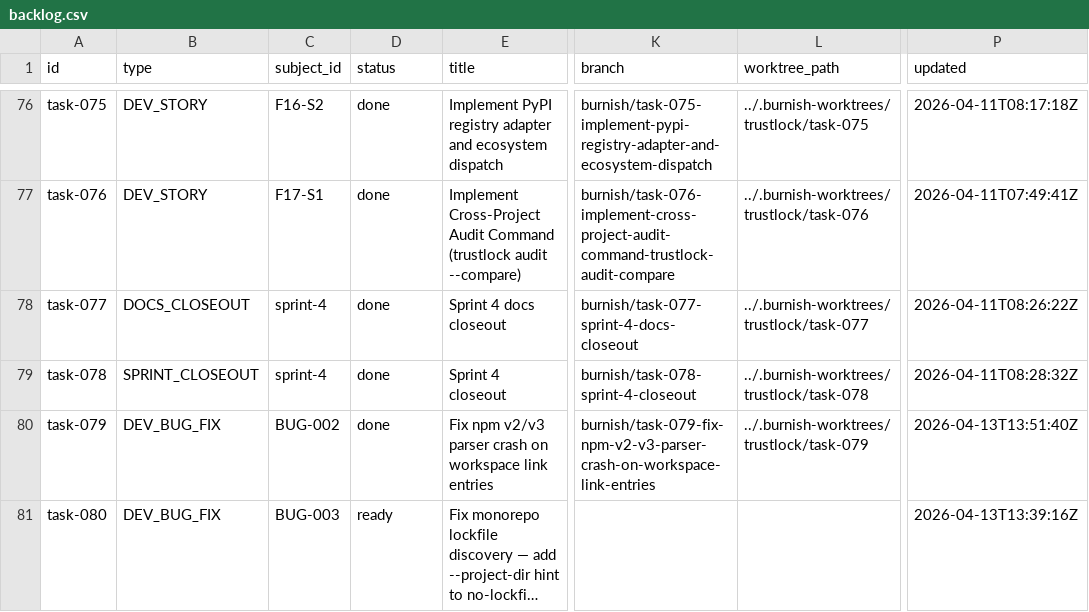
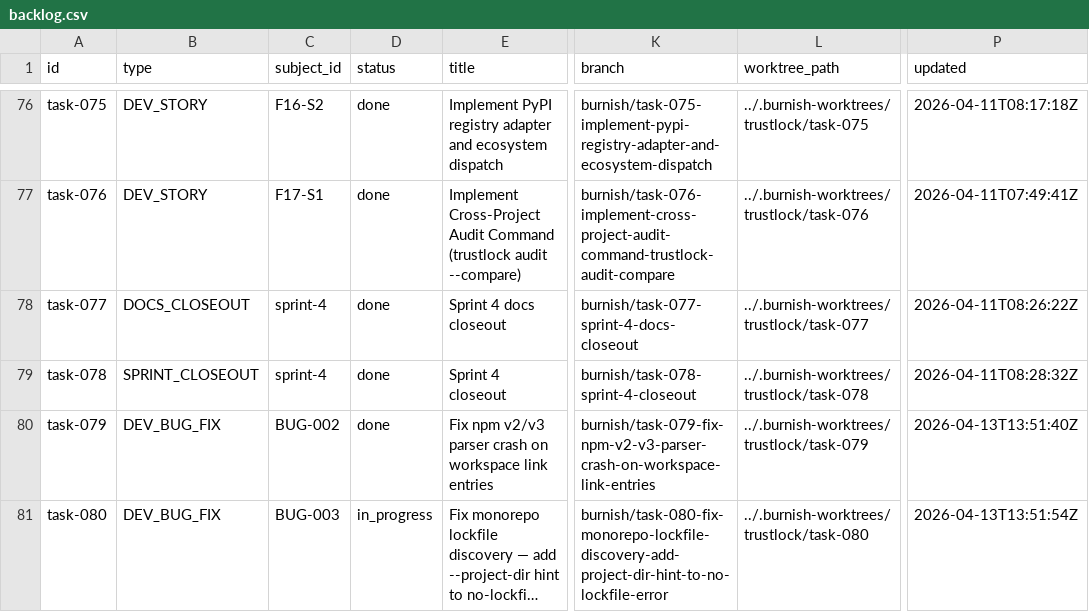
Before and after one commit to tayyabt/trustlock, a CSV file: tasks/backlog.csv, drawn as a sheet; only a part is shown, gaps mark what is left out; long unchanged cells end in …; the diff names each change by its address in the sheet, - before the commit and + after, or states it on an @@ line.

Commit message:
task-080: record control-plane updates

```diff
--- a/tasks/backlog.csv
+++ b/tasks/backlog.csv
-D81 (status): ready
+D81 (status): in_progress
-K81 (branch): (empty)
+K81 (branch): burnish/task-080-fix-monorepo-lockfile-discovery-add-project-dir-hint-to-no-lockfile-error
-L81 (worktree_path): (empty)
+L81 (worktree_path): ../.burnish-worktrees/trustlock/task-080
-P81 (updated): 2026-04-13T13:39:16Z
+P81 (updated): 2026-04-13T13:51:54Z
```
Also changed, not shown: 1 other file.
